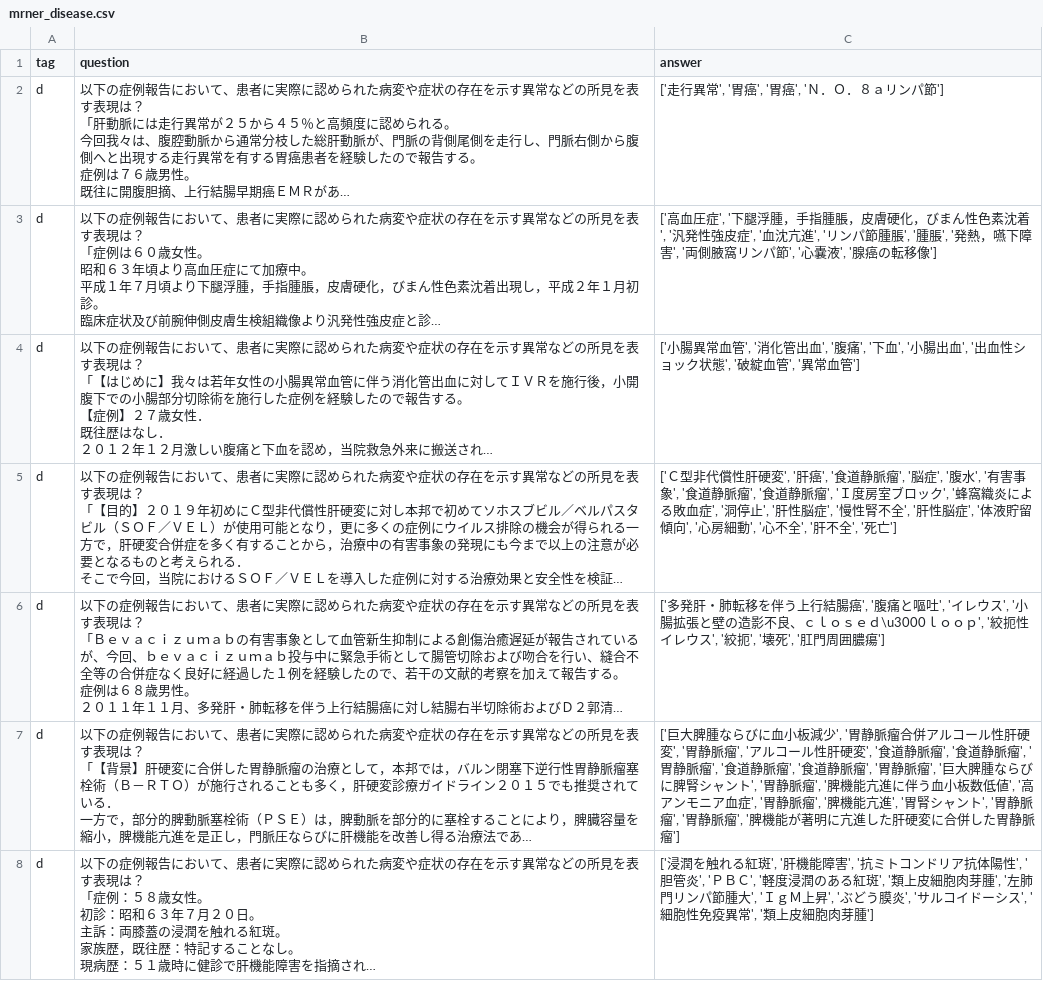
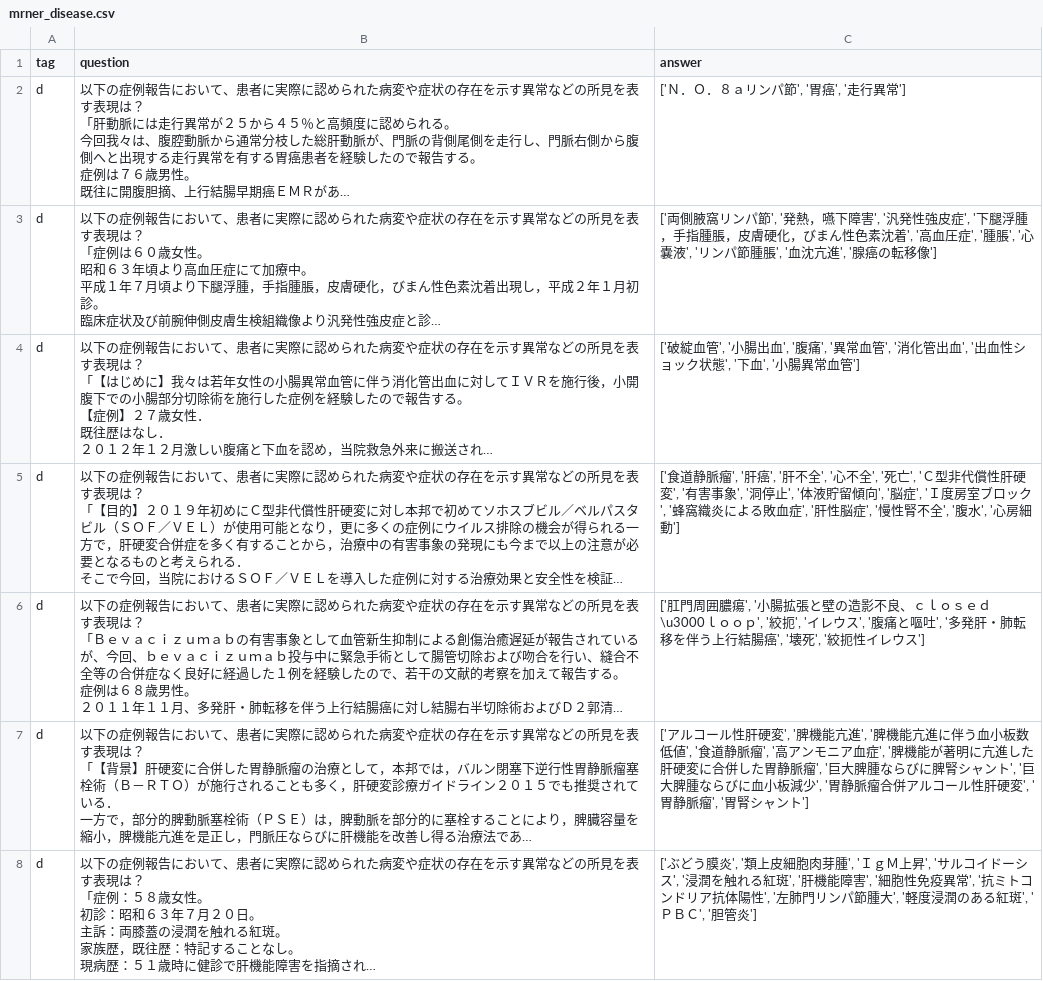
Before and after one commit to sociocom/JMED-LLM, a CSV file: datasets/mrner_disease.csv, drawn as a sheet; only a part is shown; long unchanged cells end in …; the diff covers the shown part only; the diff names each change by its address in the sheet, - before the commit and + after, or states it on an @@ line.

```diff
--- a/datasets/mrner_disease.csv
+++ b/datasets/mrner_disease.csv
-C2 (answer): ['走行異常', '胃癌', '胃癌', 'Ｎ．Ｏ．８ａリンパ節']
+C2 (answer): ['Ｎ．Ｏ．８ａリンパ節', '胃癌', '走行異常']
-C3 (answer): ['高血圧症', '下腿浮腫，手指腫脹，皮膚硬化，びまん性色素沈着', '汎発性強皮症', '血沈亢進', 'リンパ節腫脹', '腫脹', '発熱，嚥下障害', '両側腋窩リンパ節', '心嚢液', '腺癌…
+C3 (answer): ['両側腋窩リンパ節', '発熱，嚥下障害', '汎発性強皮症', '下腿浮腫，手指腫脹，皮膚硬化，びまん性色素沈着', '高血圧症', '腫脹', '心嚢液', 'リンパ節腫脹', '血沈亢進', '腺癌…
-C4 (answer): ['小腸異常血管', '消化管出血', '腹痛', '下血', '小腸出血', '出血性ショック状態', '破綻血管', '異常血管…
+C4 (answer): ['破綻血管', '小腸出血', '腹痛', '異常血管', '消化管出血', '出血性ショック状態', '下血', '小腸異常血管…
-C5 (answer): ['Ｃ型非代償性肝硬変', '肝癌', '食道静脈瘤', '脳症', '腹水', '有害事象', '食道静脈瘤', '食道静脈瘤', 'Ｉ度房室ブロック', '蜂窩織炎による敗血症', '洞停止', '肝性脳症', '慢性腎不全', '肝性脳症', '体液貯留傾向', '心房細動', '心不全', '肝不全', '死亡']
+C5 (answer): ['食道静脈瘤', '肝癌', '肝不全', '心不全', '死亡', 'Ｃ型非代償性肝硬変', '有害事象', '洞停止', '体液貯留傾向', '脳症', 'Ｉ度房室ブロック', '蜂窩織炎による敗血症', '肝性脳症', '慢性腎不全', '腹水', '心房細動']
-C6 (answer): ['多発肝・肺転移を伴う上行結腸癌', '腹痛と嘔吐', 'イレウス', '小腸拡張と壁の造影不良、ｃｌｏｓｅｄ\u3000ｌｏｏｐ', '絞扼性イレウス', '絞扼', '壊死', '肛門周囲膿瘍']
+C6 (answer): ['肛門周囲膿瘍', '小腸拡張と壁の造影不良、ｃｌｏｓｅｄ\u3000ｌｏｏｐ', '絞扼', 'イレウス', '腹痛と嘔吐', '多発肝・肺転移を伴う上行結腸癌', '壊死', '絞扼性イレウス']
-C7 (answer): ['巨大脾腫ならびに血小板減少', '胃静脈瘤合併アルコール性肝硬変', '胃静脈瘤', 'アルコール性肝硬変', '食道静脈瘤', '食道静脈瘤', '胃静脈瘤', '食道静脈瘤', '食道静脈瘤', '胃静脈瘤', '巨大脾腫ならびに脾腎シャント', '胃静脈瘤', '脾機能亢進に伴う血小板数低値', '高アンモニア血症', '胃静脈瘤', '脾機能亢進', '胃腎シャント', '胃静脈瘤', '胃静脈瘤', '脾機能が著明に亢進した肝硬変に合併した胃静脈瘤']
+C7 (answer): ['アルコール性肝硬変', '脾機能亢進', '脾機能亢進に伴う血小板数低値', '食道静脈瘤', '高アンモニア血症', '脾機能が著明に亢進した肝硬変に合併した胃静脈瘤', '巨大脾腫ならびに脾腎シャント', '巨大脾腫ならびに血小板減少', '胃静脈瘤合併アルコール性肝硬変', '胃静脈瘤', '胃腎シャント']
-C8 (answer): ['浸潤を触れる紅斑', '肝機能障害', '抗ミトコンドリア抗体陽性', '胆管炎', 'ＰＢＣ', '軽度浸潤のある紅斑', '類上皮細胞肉芽腫', '左肺門リンパ節腫大', 'ＩｇＭ上昇', 'ぶどう膜炎', 'サルコイドーシス', '細胞性免疫異常', '類上皮細胞肉芽腫']
+C8 (answer): ['ぶどう膜炎', '類上皮細胞肉芽腫', 'ＩｇＭ上昇', 'サルコイドーシス', '浸潤を触れる紅斑', '肝機能障害', '細胞性免疫異常', '抗ミトコンドリア抗体陽性', '左肺門リンパ節腫大', '軽度浸潤のある紅斑', 'ＰＢＣ', '胆管炎']
```
Also changed, not shown: 88 edited cells elsewhere in this file, datasets/all/RRNER.csv, datasets/mrner_medicine.csv, 3 other files.
